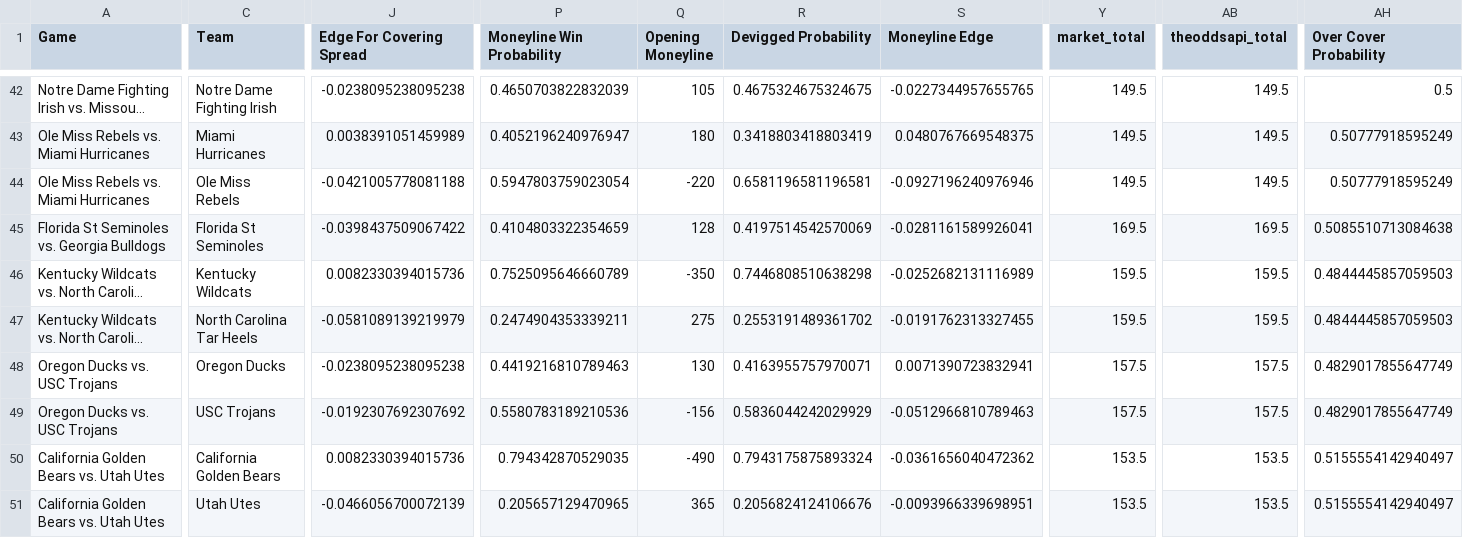
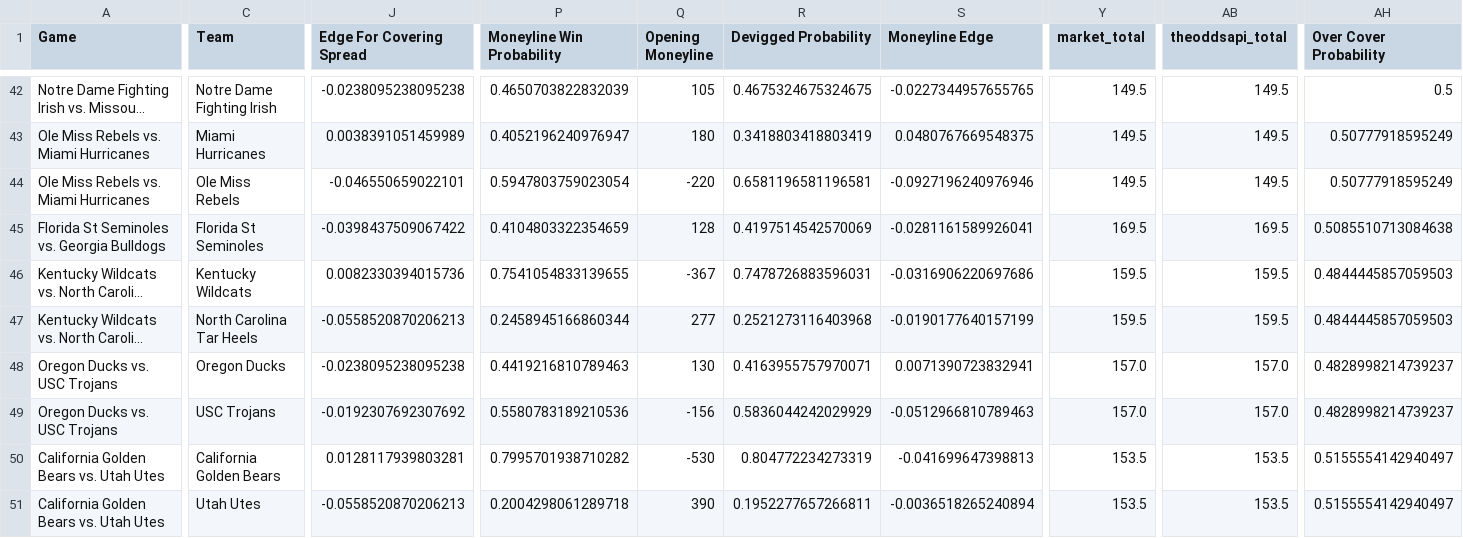
Before and after one commit to trashduty/cbb, a CSV file: CBB_Output.csv, drawn as a sheet; only a part is shown, gaps mark what is left out; long unchanged cells end in …; the diff covers the shown part only; the diff names each change by its address in the sheet, - before the commit and + after, or states it on an @@ line.

```diff
--- a/CBB_Output.csv
+++ b/CBB_Output.csv
-J44 (Edge For Covering Spread): -0.0421005778081188
+J44 (Edge For Covering Spread): -0.046550659022101
-P46 (Moneyline Win Probability): 0.7525095646660789
+P46 (Moneyline Win Probability): 0.7541054833139655
-Q46 (Opening Moneyline): -350
+Q46 (Opening Moneyline): -367
-R46 (Devigged Probability): 0.7446808510638298
+R46 (Devigged Probability): 0.7478726883596031
-S46 (Moneyline Edge): -0.0252682131116989
+S46 (Moneyline Edge): -0.0316906220697686
-J47 (Edge For Covering Spread): -0.0581089139219979
+J47 (Edge For Covering Spread): -0.0558520870206213
-P47 (Moneyline Win Probability): 0.2474904353339211
+P47 (Moneyline Win Probability): 0.2458945166860344
-Q47 (Opening Moneyline): 275
+Q47 (Opening Moneyline): 277
-R47 (Devigged Probability): 0.2553191489361702
+R47 (Devigged Probability): 0.2521273116403968
-S47 (Moneyline Edge): -0.0191762313327455
+S47 (Moneyline Edge): -0.0190177640157199
-Y48:Y49 (market_total): 157.5
+Y48:Y49 (market_total): 157.0
-AB48:AB49 (theoddsapi_total): 157.5
+AB48:AB49 (theoddsapi_total): 157.0
-AH48:AH49 (Over Cover Probability): 0.4829017855647749
+AH48:AH49 (Over Cover Probability): 0.4828998214739237
-J50 (Edge For Covering Spread): 0.0082330394015736
+J50 (Edge For Covering Spread): 0.0128117939803281
-P50 (Moneyline Win Probability): 0.794342870529035
+P50 (Moneyline Win Probability): 0.7995701938710282
-Q50 (Opening Moneyline): -490
+Q50 (Opening Moneyline): -530
-R50 (Devigged Probability): 0.7943175875893324
+R50 (Devigged Probability): 0.804772234273319
-S50 (Moneyline Edge): -0.0361656040472362
+S50 (Moneyline Edge): -0.041699647398813
-J51 (Edge For Covering Spread): -0.0466056700072139
+J51 (Edge For Covering Spread): -0.0558520870206213
-P51 (Moneyline Win Probability): 0.205657129470965
+P51 (Moneyline Win Probability): 0.2004298061289718
-Q51 (Opening Moneyline): 365
+Q51 (Opening Moneyline): 390
-R51 (Devigged Probability): 0.2056824124106676
+R51 (Devigged Probability): 0.1952277657266811
-S51 (Moneyline Edge): -0.0093966339698951
+S51 (Moneyline Edge): -0.0036518265240894
```
Also changed, not shown: 114 edited cells elsewhere in this file.
